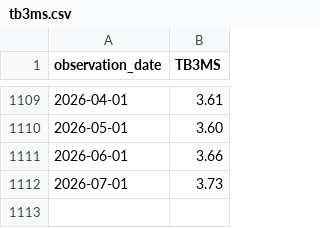
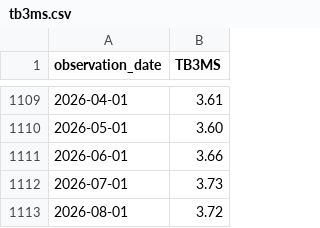
Before and after one commit to clarencechien/bysq, a CSV file: data/raw/tb3ms.csv, drawn as a sheet; only a part is shown, gaps mark what is left out.

```diff
--- a/data/raw/tb3ms.csv
+++ b/data/raw/tb3ms.csv
@@ -1112 +1112,2 @@ observation_date,TB3MS
 2026-07-01,3.73
+2026-08-01,3.72
```
Also changed, not shown: data/processed/tw_monthly.csv, data/processed/us_monthly.csv, 55 other files.
